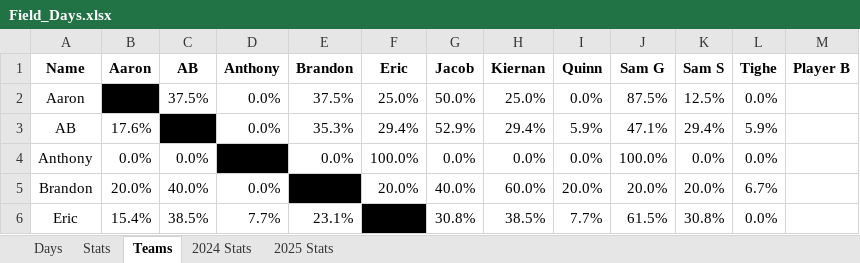
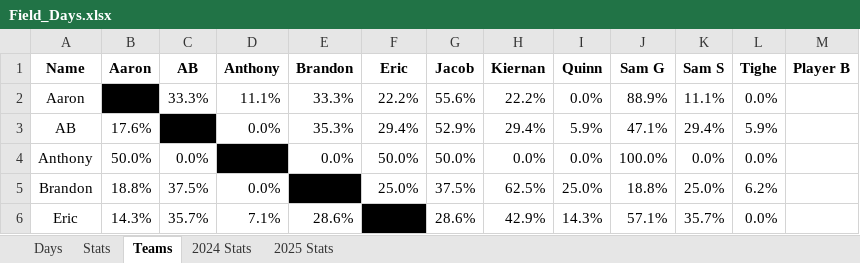
Before and after one commit to jmsellitti1/Field-Days, an Excel workbook: Field_Days.xlsx, sheet Teams, drawn as a sheet; only a part is shown; values as stored, in another font and other column widths than the file's, no borders; conditional formats not drawn; the diff covers the shown part only; the diff names each change by its address in the sheet, - before the commit and + after, or states it on an @@ line.

```diff
--- a/Field_Days.xlsx (sheet Teams)
+++ b/Field_Days.xlsx (sheet Teams)
-C2 (AB): 37.5%
+C2 (AB): 33.3%
-D2 (Anthony): 0.0%
+D2 (Anthony): 11.1%
-E2 (Brandon): 37.5%
+E2 (Brandon): 33.3%
-F2 (Eric): 25.0%
+F2 (Eric): 22.2%
-G2 (Jacob): 50.0%
+G2 (Jacob): 55.6%
-H2 (Kiernan): 25.0%
+H2 (Kiernan): 22.2%
-J2 (Sam G): 87.5%
+J2 (Sam G): 88.9%
-K2 (Sam S): 12.5%
+K2 (Sam S): 11.1%
-B4 (Aaron): 0.0%
+B4 (Aaron): 50.0%
-F4 (Eric): 100.0%
+F4 (Eric): 50.0%
-G4 (Jacob): 0.0%
+G4 (Jacob): 50.0%
-B5 (Aaron): 20.0%
+B5 (Aaron): 18.8%
-C5 (AB): 40.0%
+C5 (AB): 37.5%
-F5 (Eric): 20.0%
+F5 (Eric): 25.0%
-G5 (Jacob): 40.0%
+G5 (Jacob): 37.5%
-H5 (Kiernan): 60.0%
+H5 (Kiernan): 62.5%
-I5 (Quinn): 20.0%
+I5 (Quinn): 25.0%
-J5 (Sam G): 20.0%
+J5 (Sam G): 18.8%
-K5 (Sam S): 20.0%
+K5 (Sam S): 25.0%
-L5 (Tighe): 6.7%
+L5 (Tighe): 6.2%
-B6 (Aaron): 15.4%
+B6 (Aaron): 14.3%
-C6 (AB): 38.5%
+C6 (AB): 35.7%
-D6 (Anthony): 7.7%
+D6 (Anthony): 7.1%
-E6 (Brandon): 23.1%
+E6 (Brandon): 28.6%
-G6 (Jacob): 30.8%
+G6 (Jacob): 28.6%
-H6 (Kiernan): 38.5%
+H6 (Kiernan): 42.9%
-I6 (Quinn): 7.7%
+I6 (Quinn): 14.3%
-J6 (Sam G): 61.5%
+J6 (Sam G): 57.1%
-K6 (Sam S): 30.8%
+K6 (Sam S): 35.7%
```
Also changed, not shown: 40 edited cells elsewhere in this sheet, sheet Stats, sheet 2025 Stats, sheet Days, charts or pictures, 1 other file.
